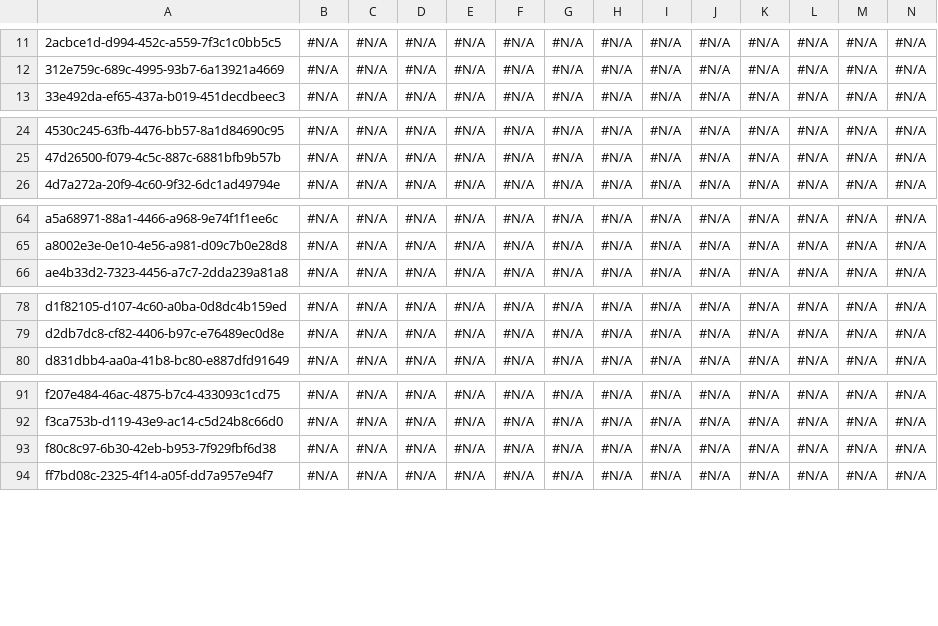
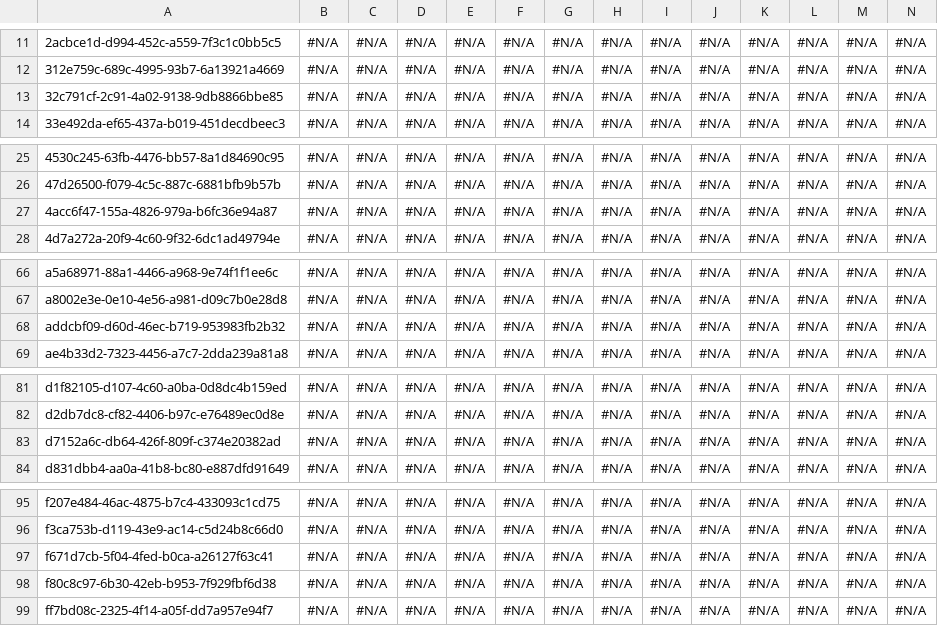
Before and after one commit to Asnafshaikh/Test-Regresion, a CSV file: Account.csv, drawn as a sheet; only a part is shown, gaps mark what is left out; rows hold the shown columns only; the diff names each change by its address in the sheet, - before the commit and + after, or states it on an @@ line.

Commit message:
Automation VC GitHub Commit

```diff
--- a/Account.csv
+++ b/Account.csv
+row 13: 32c791cf-2c91-4a02-9138-9db8866bbe85 | #N/A | #N/A | #N/A | #N/A | #N/A | #N/A | #N/A | #N/A | #N/A | #N/A | #N/A | #N/A | #N/A
+row 27: 4acc6f47-155a-4826-979a-b6fc36e94a87 | #N/A | #N/A | #N/A | #N/A | #N/A | #N/A | #N/A | #N/A | #N/A | #N/A | #N/A | #N/A | #N/A
+row 68: addcbf09-d60d-46ec-b719-953983fb2b32 | #N/A | #N/A | #N/A | #N/A | #N/A | #N/A | #N/A | #N/A | #N/A | #N/A | #N/A | #N/A | #N/A
+row 83: d7152a6c-db64-426f-809f-c374e20382ad | #N/A | #N/A | #N/A | #N/A | #N/A | #N/A | #N/A | #N/A | #N/A | #N/A | #N/A | #N/A | #N/A
+row 97: f671d7cb-5f04-4fed-b0ca-a26127f63c41 | #N/A | #N/A | #N/A | #N/A | #N/A | #N/A | #N/A | #N/A | #N/A | #N/A | #N/A | #N/A | #N/A
```
